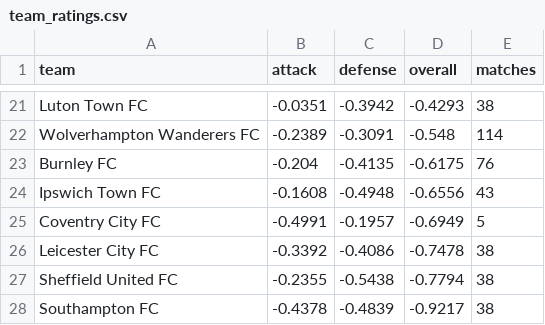
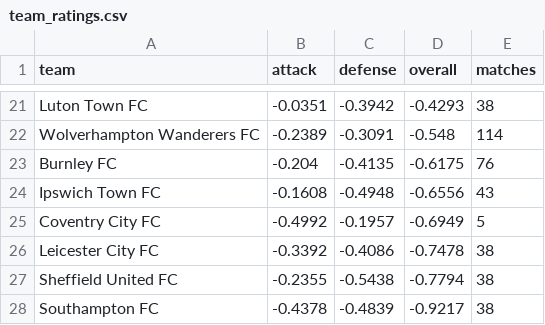
Before and after one commit to JuanAndresHS/pitchiq, a CSV file: data/predictions/pl/team_ratings.csv, drawn as a sheet; only a part is shown, gaps mark what is left out.

```diff
--- a/data/predictions/pl/team_ratings.csv
+++ b/data/predictions/pl/team_ratings.csv
@@ -24,3 +24,3 @@ Burnley FC,-0.204,-0.4135,-0.6175,76
 Ipswich Town FC,-0.1608,-0.4948,-0.6556,43
-Coventry City FC,-0.4991,-0.1957,-0.6949,5
+Coventry City FC,-0.4992,-0.1957,-0.6949,5
 Leicester City FC,-0.3392,-0.4086,-0.7478,38
```
Also changed, not shown: data/predictions/cl/upcoming_forecasts.csv, data/predictions/pd/upcoming_forecasts.csv, 17 other files.
